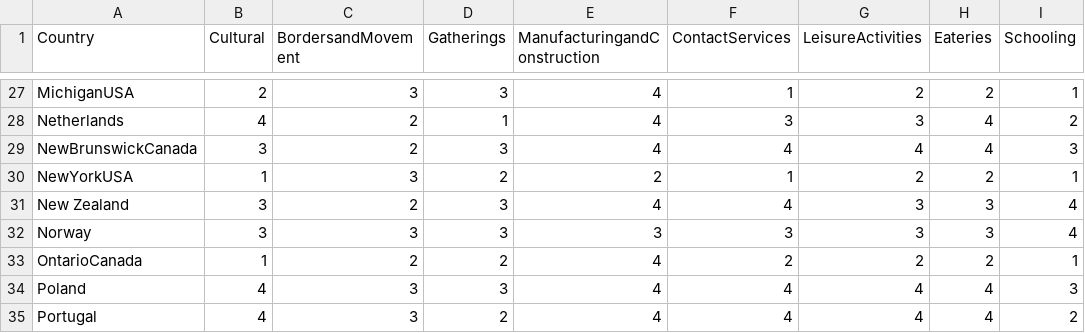
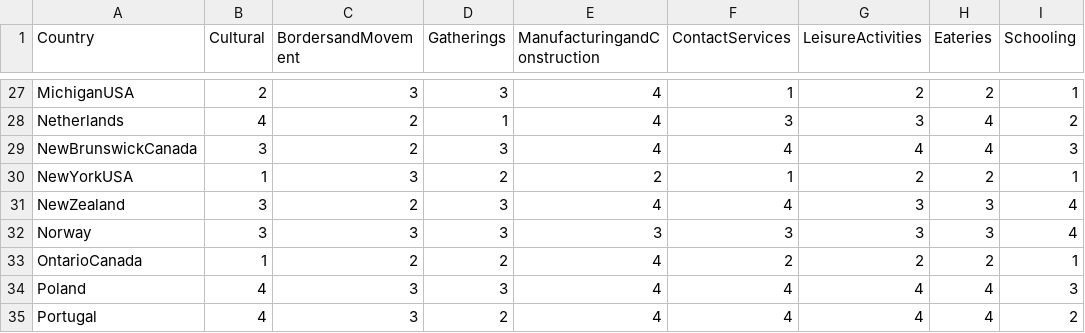
Before and after one commit to nrkthompson/ChartHolding, a CSV file: Data/CountryIndicatorsSource.csv, drawn as a sheet; only a part is shown, gaps mark what is left out; the diff names each change by its address in the sheet, - before the commit and + after, or states it on an @@ line.

Commit message:
Update CountryIndicatorsSource.csv

```diff
--- a/Data/CountryIndicatorsSource.csv
+++ b/Data/CountryIndicatorsSource.csv
-A31 (Country): New Zealand
+A31 (Country): NewZealand
```
